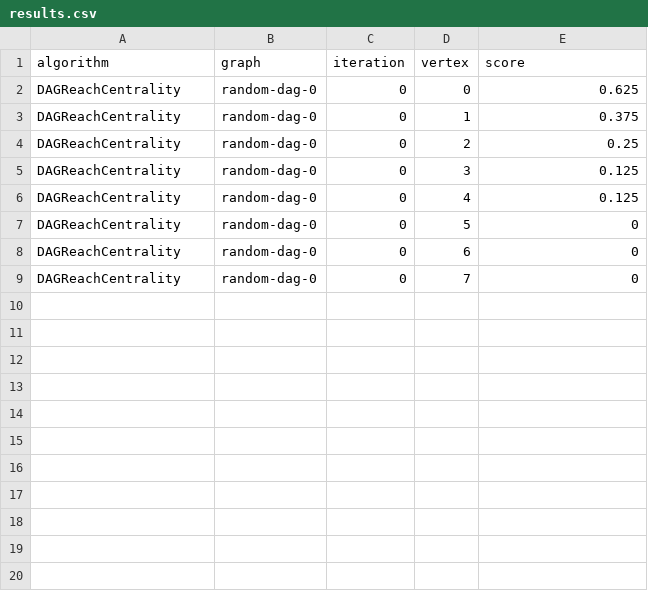
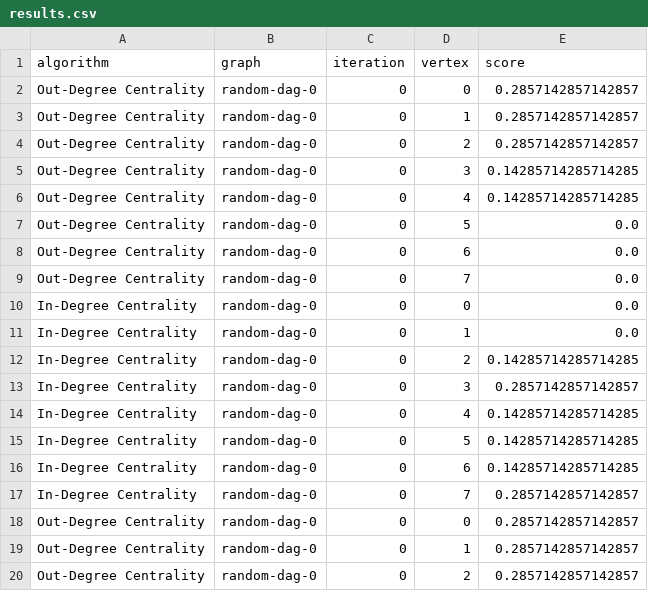
Before and after one commit to MayaRobbestad/Centrality-measure-in-a-DAG, a CSV file: results/results.csv, drawn as a sheet; only a part is shown; the diff covers the shown part only.

Commit message:
Implement reach centrality both ways

```diff
--- a/results/results.csv
+++ b/results/results.csv
@@ -1,9 +1,20 @@
 algorithm,graph,iteration,vertex,score
-DAGReachCentrality,random-dag-0,0,0,0.625
-DAGReachCentrality,random-dag-0,0,1,0.375
-DAGReachCentrality,random-dag-0,0,2,0.25
-DAGReachCentrality,random-dag-0,0,3,0.125
-DAGReachCentrality,random-dag-0,0,4,0.125
-DAGReachCentrality,random-dag-0,0,5,0
-DAGReachCentrality,random-dag-0,0,6,0
-DAGReachCentrality,random-dag-0,0,7,0
+Out-Degree Centrality,random-dag-0,0,0,0.2857142857142857
+Out-Degree Centrality,random-dag-0,0,1,0.2857142857142857
+Out-Degree Centrality,random-dag-0,0,2,0.2857142857142857
+Out-Degree Centrality,random-dag-0,0,3,0.14285714285714285
+Out-Degree Centrality,random-dag-0,0,4,0.14285714285714285
+Out-Degree Centrality,random-dag-0,0,5,0.0
+Out-Degree Centrality,random-dag-0,0,6,0.0
+Out-Degree Centrality,random-dag-0,0,7,0.0
+In-Degree Centrality,random-dag-0,0,0,0.0
+In-Degree Centrality,random-dag-0,0,1,0.0
+In-Degree Centrality,random-dag-0,0,2,0.14285714285714285
+In-Degree Centrality,random-dag-0,0,3,0.2857142857142857
+In-Degree Centrality,random-dag-0,0,4,0.14285714285714285
+In-Degree Centrality,random-dag-0,0,5,0.14285714285714285
+In-Degree Centrality,random-dag-0,0,6,0.14285714285714285
+In-Degree Centrality,random-dag-0,0,7,0.2857142857142857
+Out-Degree Centrality,random-dag-0,0,0,0.2857142857142857
+Out-Degree Centrality,random-dag-0,0,1,0.2857142857142857
+Out-Degree Centrality,random-dag-0,0,2,0.2857142857142857
```
Also changed, not shown: 13 added rows elsewhere in this file, 15 other files.
